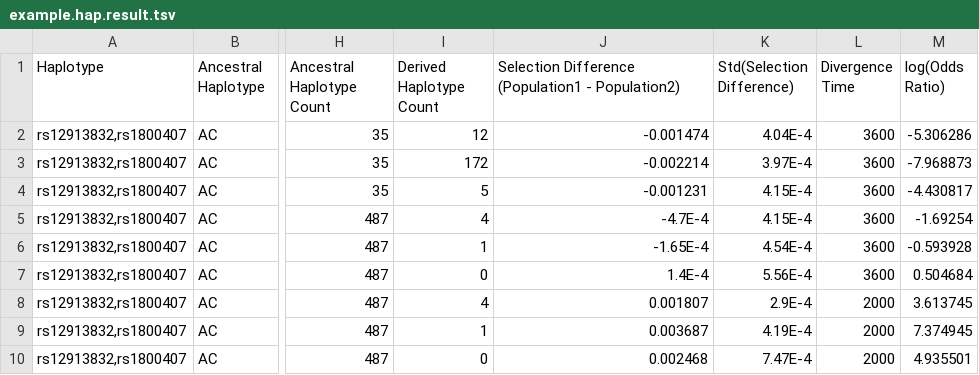
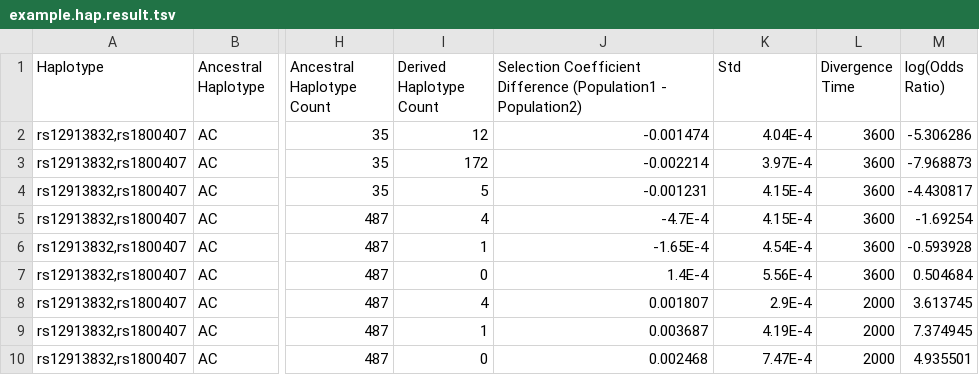
Before and after one commit to xin-huang/SeleDiff, a TSV file: examples/example.hap.result.tsv, drawn as a sheet; only a part is shown, gaps mark what is left out; the diff names each change by its address in the sheet, - before the commit and + after, or states it on an @@ line.

Commit message:
20160617 Update examples

```diff
--- a/examples/example.hap.result.tsv
+++ b/examples/example.hap.result.tsv
-J1: Selection Difference (Population1…
+J1: Selection Coefficient Difference (Population1…
-K1: Std(Selection Difference)
+K1: Std
```
Also changed, not shown: examples/example.result.tsv.
